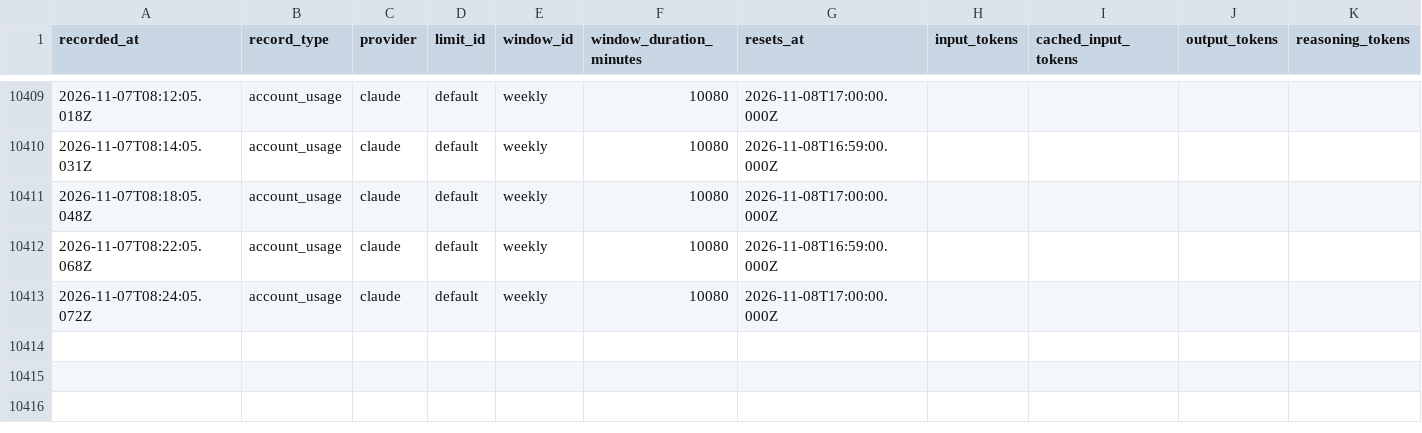
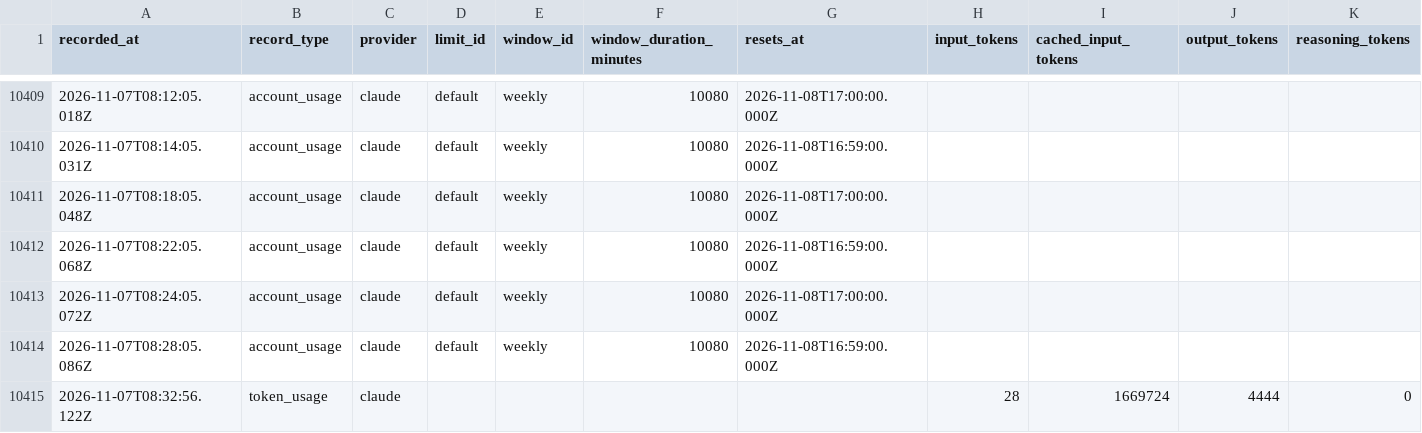
Before and after one commit to jan-bogaerts/md2, a CSV file: design/usage_metrics.csv, drawn as a sheet; only a part is shown, gaps mark what is left out; rows hold the shown columns only; the diff names each change by its address in the sheet, - before the commit and + after, or states it on an @@ line.

```diff
--- a/design/usage_metrics.csv
+++ b/design/usage_metrics.csv
+row 10414: 2026-11-07T08:28:05.086Z | account_usage | claude | default | weekly | 10080 | 2026-11-08T16:59:00.000Z
+row 10415: 2026-11-07T08:32:56.122Z | token_usage | claude |  |  |  |  | 28 | 1669724 | 4444 | 0
```
Also changed, not shown: 2 other files.
